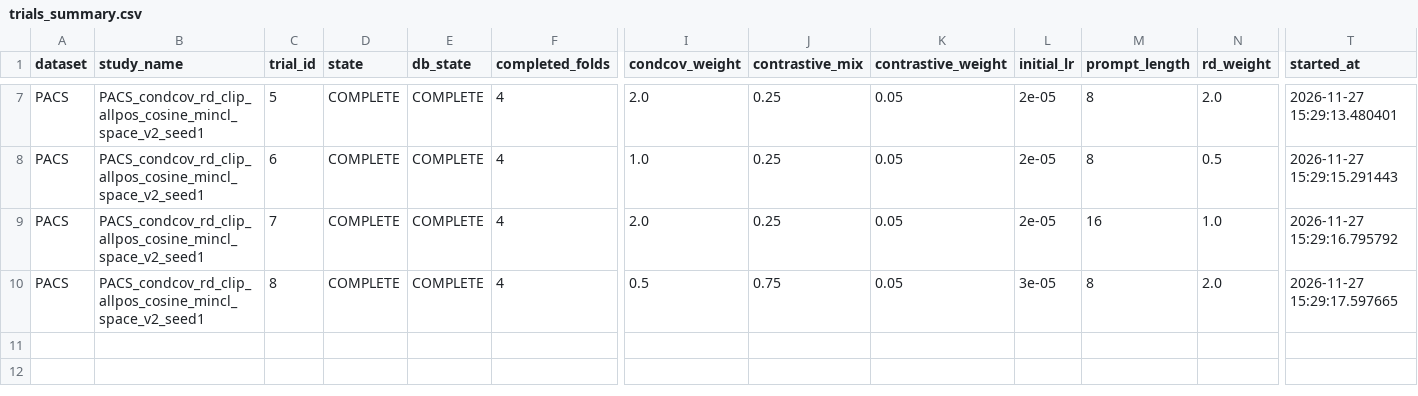
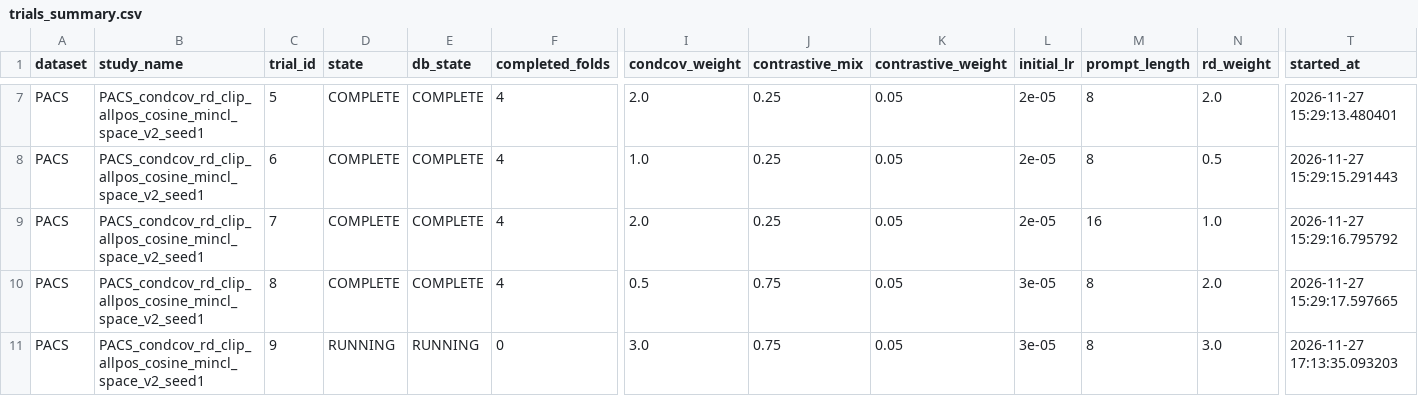
Before and after one commit to r97993346-design/DCCL-3Source-DomainNet, a CSV file: DCCL/DCCL/analysis_results/cipt_clip_supcon_cosine_optuna_mincl_space_v2_20261127/trials_summary.csv, drawn as a sheet; only a part is shown, gaps mark what is left out; rows hold the shown columns only; the diff names each change by its address in the sheet, - before the commit and + after, or states it on an @@ line.

Commit message:
Sync completed and active experiment results (2026-11-27T17:14:03+08:00)

```diff
--- a/DCCL/DCCL/analysis_results/cipt_clip_supcon_cosine_optuna_mincl_space_v2_20261127/trials_summary.csv
+++ b/DCCL/DCCL/analysis_results/cipt_clip_supcon_cosine_optuna_mincl_space_v2_20261127/trials_summary.csv
+row 11: PACS | PACS_condcov_rd_clip_allpos_cosine_mincl_space_v2_seed1 | 9 | RUNNING | RUNNING | 0 | 3.0 | 0.75 | 0.05 | 3e-05 | 8 | 3.0 | 2026-11-27 17:13:35.093203
```
Also changed, not shown: 7 other files.
